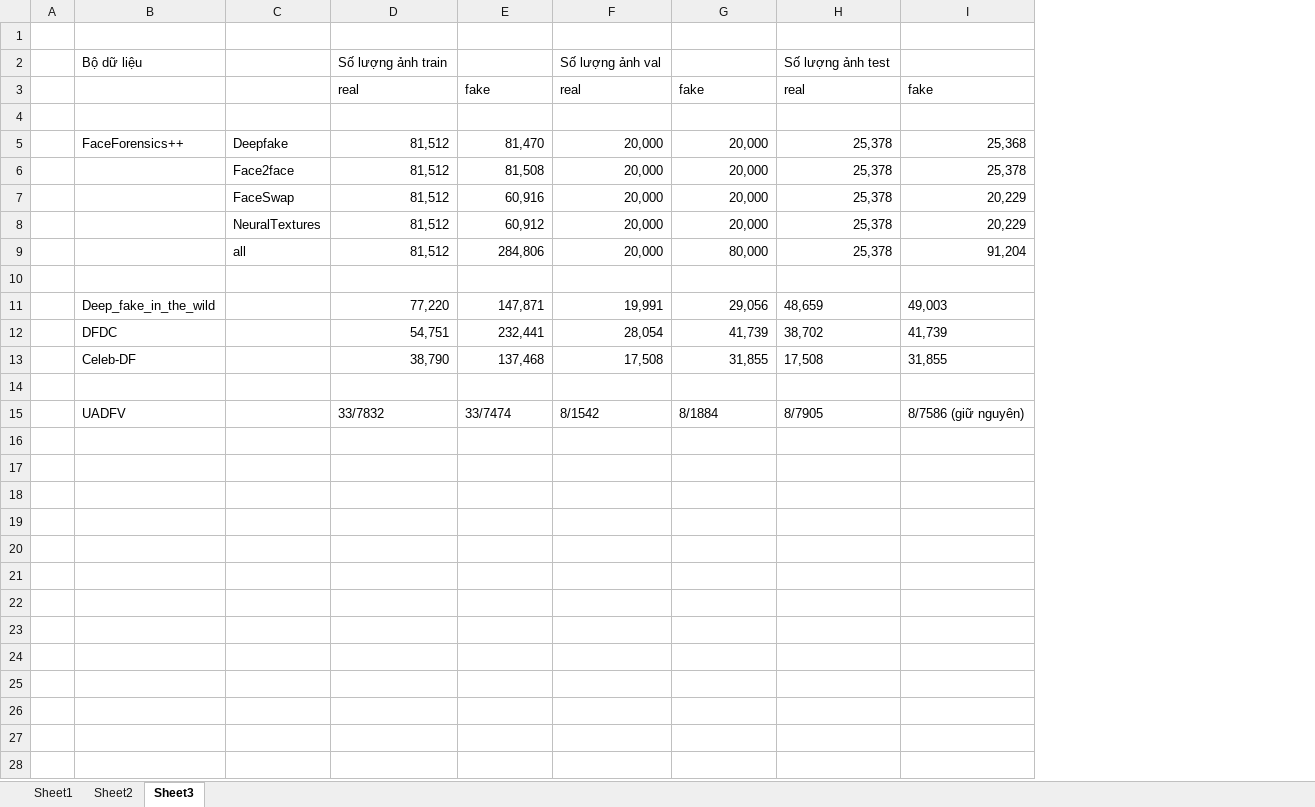
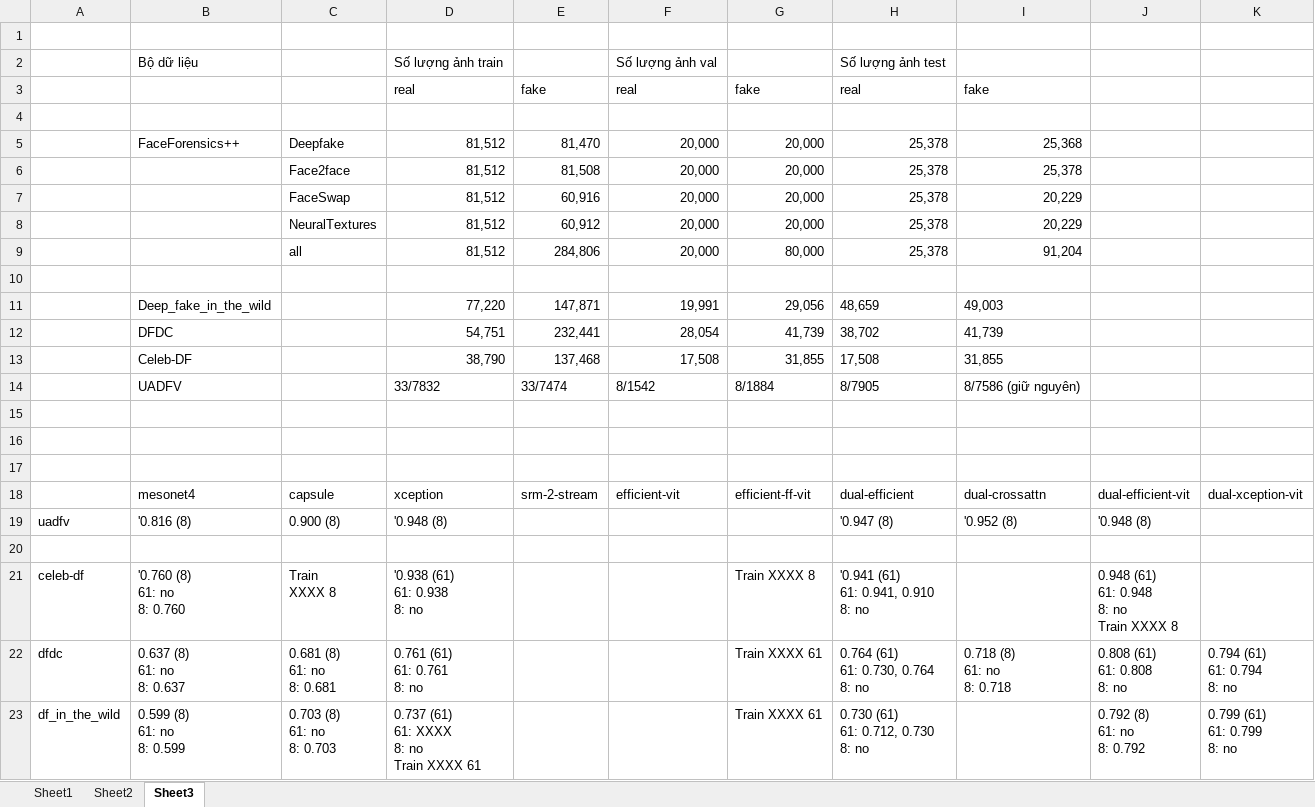
Before and after one commit to phuc180155/Graduation_Thesis, an Excel workbook: my_thesis/dataset.xlsx, sheet Sheet3, drawn as a sheet; values as stored, in another font and other column widths than the file's, no borders; removed rows and columns are numbered as before the commit, all else as after; ↵ is a line break in a cell; the diff names each change by its address in the sheet, - before the commit and + after, or states it on an @@ line.

```diff
--- a/my_thesis/dataset.xlsx (sheet Sheet3)
+++ b/my_thesis/dataset.xlsx (sheet Sheet3)
-column A, empty
+column A, empty
+column J, empty
+column K, empty
+row 14:  | UADFV |  | 33/7832 | 33/7474 | 8/1542 | 8/1884 | 8/7905 | 8/7586 (giữ nguyên)
-row 16:  | UADFV |  | 33/7832 | 33/7474 | 8/1542 | 8/1884 | 8/7905 | 8/7586 (giữ nguyên)
+row 16: (empty)
+row 17: (empty)
+row 18:  | mesonet4 | capsule | xception | srm-2-stream | efficient-vit | efficient-ff-vit | dual-efficient | dual-crossattn | dual-efficient-vit | dual-xception-vit
+row 19: uadfv | '0.816 (8) | 0.900 (8) | '0.948 (8) |  |  |  | '0.947 (8) | '0.952 (8) | '0.948 (8)
+row 20: (empty)
+row 21: celeb-df | '0.760 (8) ↵ 61: no ↵ 8: 0.760 | Train ↵ XXXX 8 | '0.938 (61) ↵ 61: 0.938 ↵ 8: no |  |  | Train XXXX 8 | '0.941 (61) ↵ 61: 0.941, 0.910 ↵ 8: no |  | 0.948 (61) ↵ 61: 0.948 ↵ 8: no ↵ Train XXXX 8
+row 22: dfdc | 0.637 (8) ↵ 61: no ↵ 8: 0.637 | 0.681 (8) ↵ 61: no ↵ 8: 0.681 | 0.761 (61) ↵ 61: 0.761 ↵ 8: no |  |  | Train XXXX 61 | 0.764 (61) ↵ 61: 0.730, 0.764 ↵ 8: no | 0.718 (8) ↵ 61: no ↵ 8: 0.718 | 0.808 (61) ↵ 61: 0.808 ↵ 8: no | 0.794 (61) ↵ 61: 0.794 ↵ 8: no
+row 23: df_in_the_wild | 0.599 (8) ↵ 61: no ↵ 8: 0.599 | 0.703 (8) ↵ 61: no ↵ 8: 0.703 | 0.737 (61) ↵ 61: XXXX ↵ 8: no ↵ Train XXXX 61 |  |  | Train XXXX 61 | 0.730 (61) ↵ 61: 0.712, 0.730 ↵ 8: no |  | 0.792 (8) ↵ 61: no ↵ 8: 0.792 | 0.799 (61) ↵ 61: 0.799 ↵ 8: no
```
Also changed, not shown: 1 other file.
